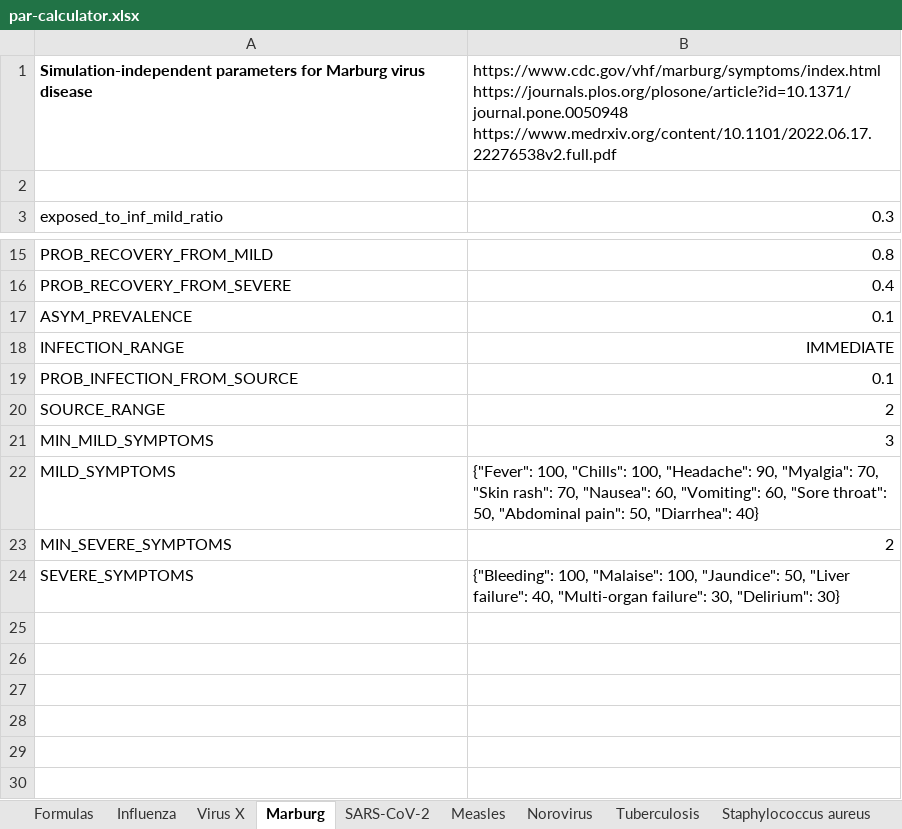
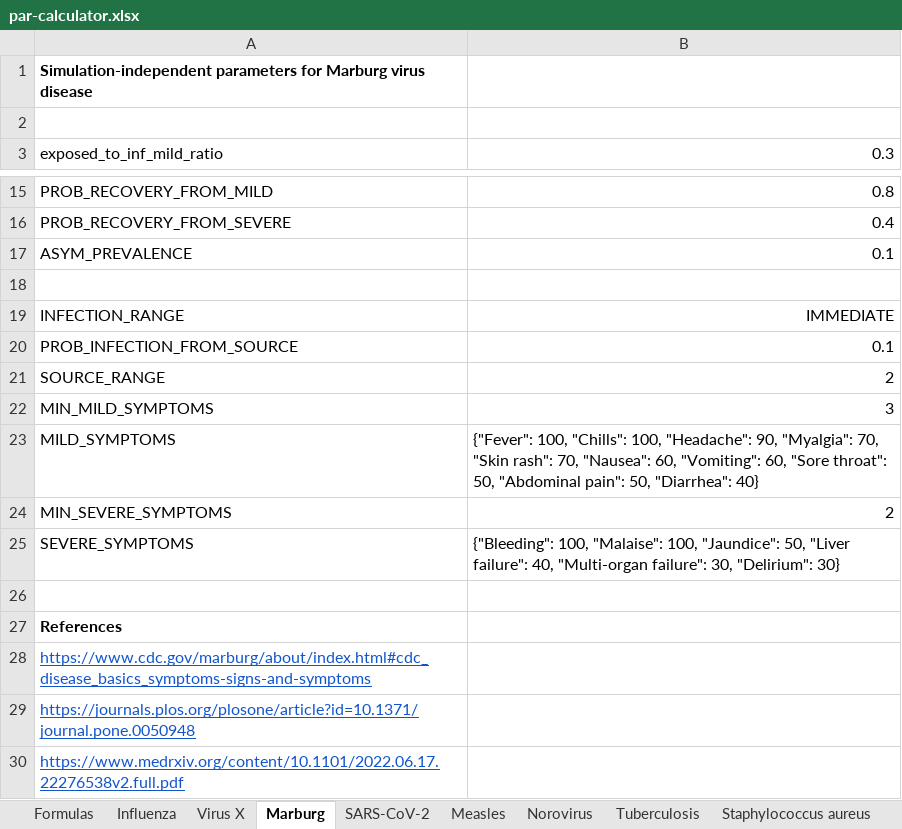
Before and after one commit to colabobio/oo-parameters, an Excel workbook: generation/par-calculator.xlsx, sheet Marburg, drawn as a sheet; only a part is shown, gaps mark what is left out; values as stored, in another font and other column widths than the file's, no borders; ↵ is a line break in a cell; the diff names each change by its address in the sheet, - before the commit and + after, or states it on an @@ line.

```diff
--- a/generation/par-calculator.xlsx (sheet Marburg)
+++ b/generation/par-calculator.xlsx (sheet Marburg)
-B1: https://www.cdc.gov/vhf/marburg/symptoms/index.html ↵ https://journals.plos.org/plosone/article?id=10.1371/journal.pone.0050948 ↵ https://www.medrxiv.org/content/10.1101/2022.06.17.22276538v2.full.pdf
+B1: (empty)
+row 18: (empty)
+row 26: (empty)
+row 27: References
+row 28: https://www.cdc.gov/marburg/about/index.html#cdc_disease_basics_symptoms-signs-and-symptoms
+row 29: https://journals.plos.org/plosone/article?id=10.1371/journal.pone.0050948
+row 30: https://www.medrxiv.org/content/10.1101/2022.06.17.22276538v2.full.pdf
```
Also changed, not shown: sheet Formulas, sheet Staphylococcus aureus, sheet Tuberculosis, sheet Norovirus, sheet Influenza, sheet Virus X, 2 more sheets.
